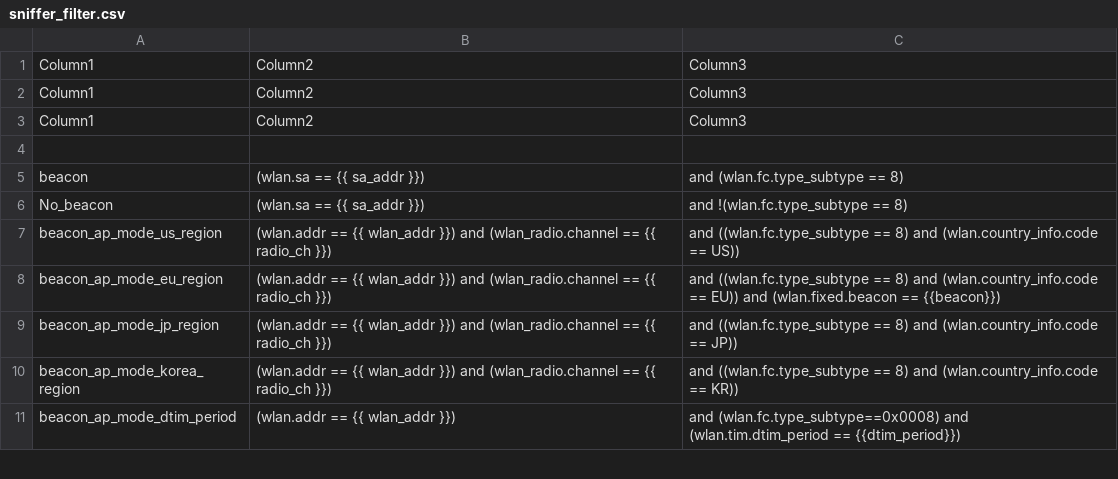
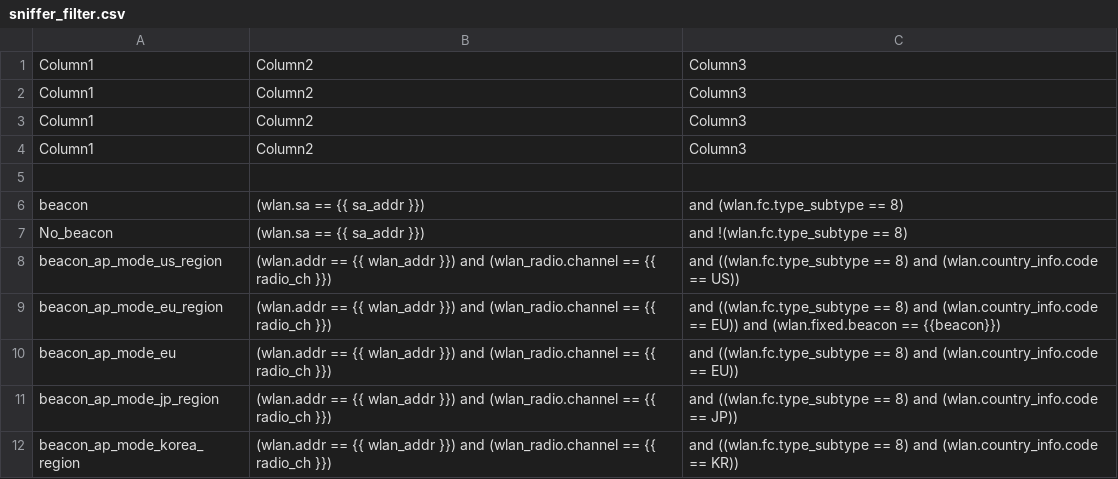
Before and after one commit to avinashsilabs/Sample_App_Automation_utf, a CSV file: config/sniffer_filter.csv, drawn as a sheet; only a part is shown; the shorter side is filled out with more unchanged rows; the diff names each change by its address in the sheet, - before the commit and + after, or states it on an @@ line.

Commit message:
Pull request #2972: WIFI BT UTFHELP-4449 automate scan in ap mode testcases
Merge in IOT_INFRA_SW/utf_wifi from WIFI_BT_UTFHELP-4449-automate-scan-in-ap-mode-testcases to release/milestone64

Squashed commit of the following:

commit f16dcaab460d20165a199e85359563f35d772c00
Author: shjogu <shjogu@silabs.com>
Date:   Tue Sep 17 20:58:44 2024 +0530

    changed printf to exception handling!

commit 417e4144a04d3e4aba1a0fe34ff01ddc4c9814ad
Author: shjogu <shjogu@silabs.com>
Date:   Tue Sep 17 20:39:45 2024 +0530

    addressed the comments!

commit 0ca4ee9e32c5bb188cc395708a6b76912e0e6e1c
Author: shjogu <shjogu@silabs.com>
Date:   Tue Sep 17 14:42:08 2024 +0530

    removed " for hidden ssid sacn filter

commit 9bce18313630766de4111313d73b6c696ac49688
Merge: 5ba3e40a ac9f8888
Author: shjogu <shjogu@silabs.com>
Date:   Tue Sep 17 14:39:24 2024 +0530

    Merge branch 'WIFI_BT_UTFHELP-4449-automate-scan-in-ap-mode-testcases' of https://stash.silabs.com/scm/iot_infra_sw/utf_wifi into WIFI_BT_UTFHELP-4449-automate-scan-in-ap-mode-testcases

commit ac9f8888cd02fc2ee7026473cb89a571967af448
Author: shjogu <shjogu@silabs.com>
Date:   Tue Sep 17 11:15:58 2024 +0530

    added proper sniffer filter and updated ap mode 2 evk tests

commit f37f2cdd2f9055dd794a6bc609161e3f18631deb
Author: shjogu <shjogu@silabs.com>
Date:   Tue Sep 17 10:19:42 2024 +0530

    Scan in AP mode cases

commit 5ba3e40a28f17dc613713976042454a02702be35
Author: shjogu <shjogu@silabs.com>
Date:   Tue Sep 17 11:15:58 2024 +0530

    added proper sniffer filter and updated ap mode 2 evk tests

commit 0100ea39ac95e54ef54993d04dccec36b7e01a18
Author: shjogu <shjogu@silabs.com>
Date:   Tue Sep 17 10:19:42 2024 +0530

    Scan in AP mode cases

```diff
--- a/config/sniffer_filter.csv
+++ b/config/sniffer_filter.csv
+row 4: Column1 | Column2 | Column3
+row 10: beacon_ap_mode_eu | (wlan.addr == {{ wlan_addr }}) and (wlan_radio.channel == {{ radio_ch }}) | and ((wlan.fc.type_subtype == 8) and (wlan.country_info.code == EU))
```
Also changed, not shown: 2 other files.
